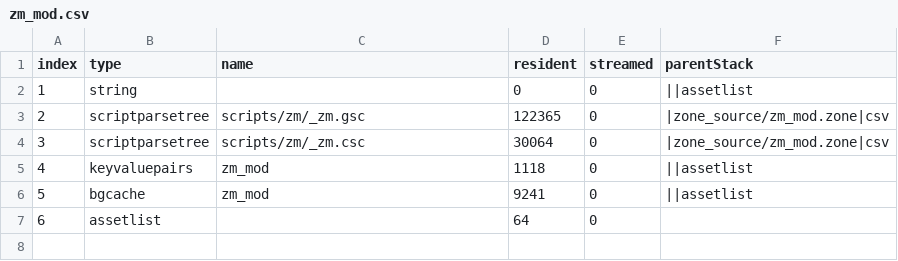
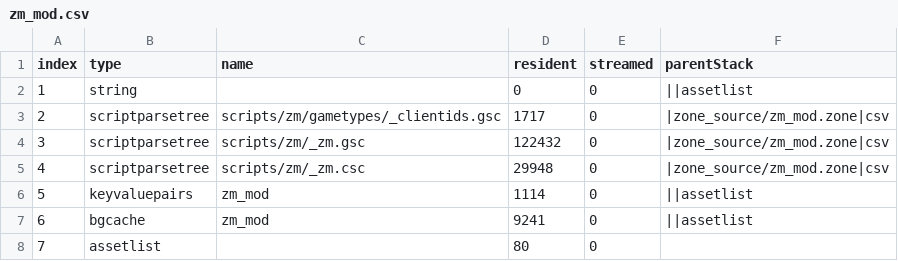
Before and after one commit to 5and5/BO3-NoRoundCap, a CSV file: zone_source/all/assetinfo/zm_mod.csv, drawn as a sheet; addresses are those after the commit; the diff names each change by its address in the sheet, - before the commit and + after, or states it on an @@ line.

```diff
--- a/zone_source/all/assetinfo/zm_mod.csv
+++ b/zone_source/all/assetinfo/zm_mod.csv
+row 3: 2 | scriptparsetree | scripts/zm/gametypes/_clientids.gsc | 1717 | 0 | |zone_source/zm_mod.zone|csv
@@ column A (index) renumbered from row 4 down @@
-D4 (resident): 122365
+D4 (resident): 122432
-D5 (resident): 30064
+D5 (resident): 29948
-D6 (resident): 1118
+D6 (resident): 1114
-D8 (resident): 64
+D8 (resident): 80
```
Also changed, not shown: zone_source/all/assetinfo/zm_mod_poolinfo.csv, 8 other files.
